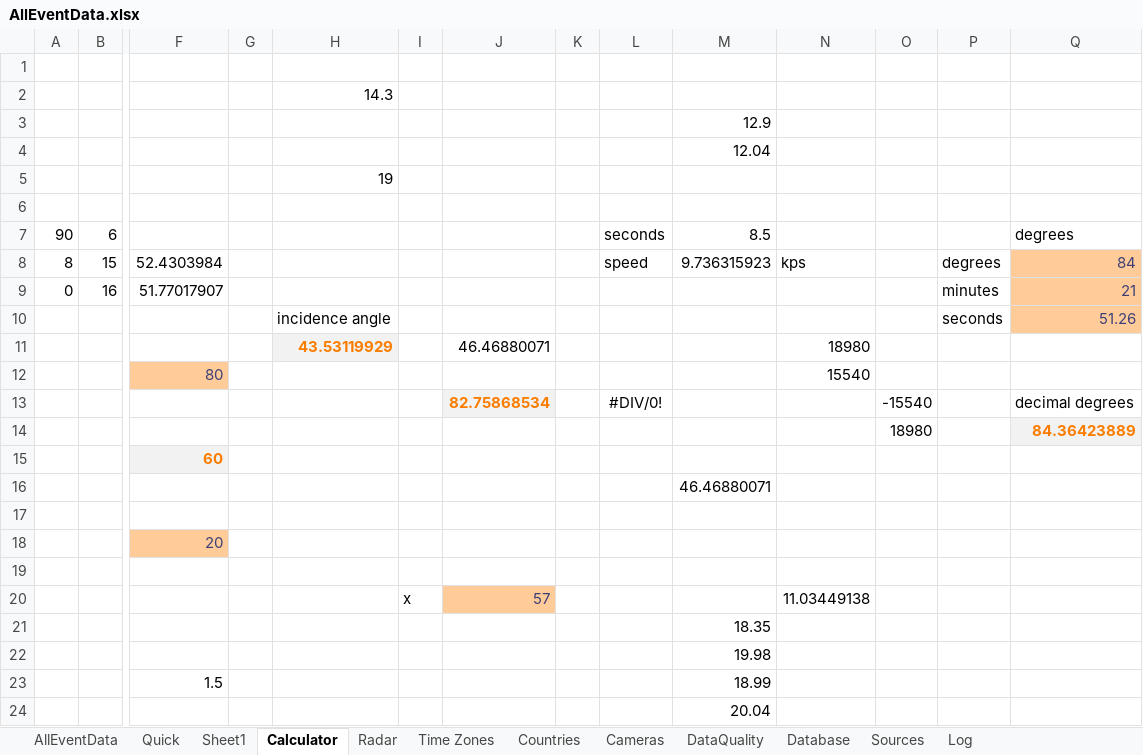
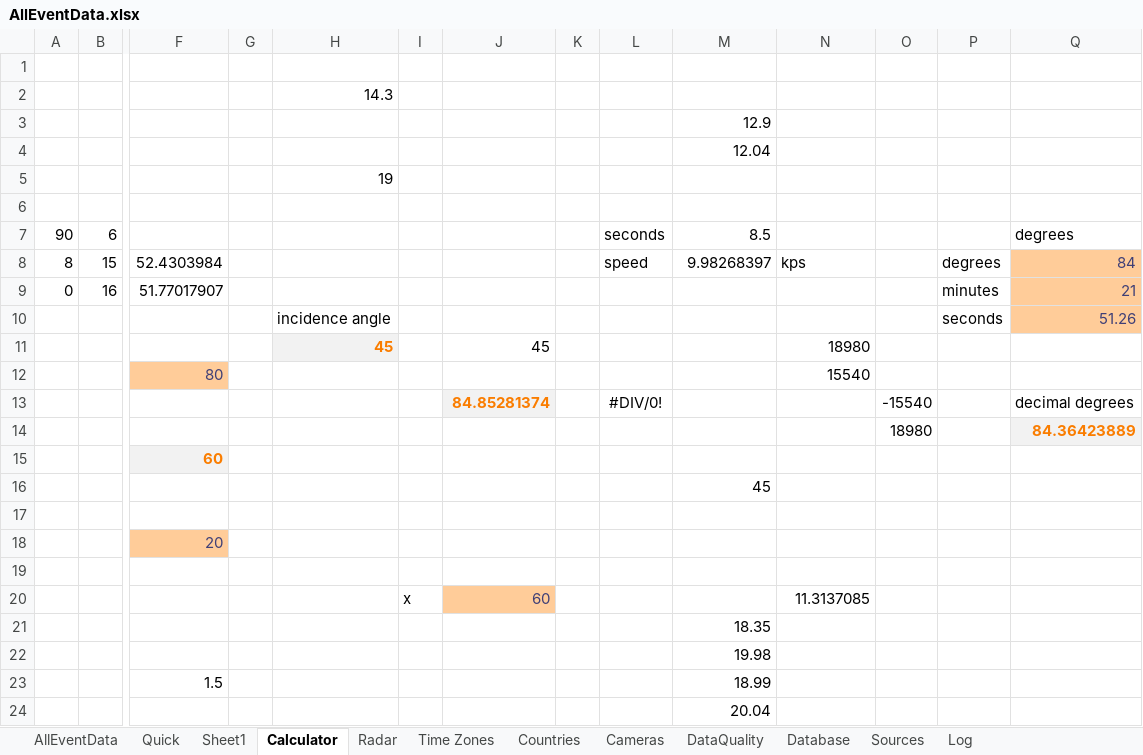
Before and after one commit to strewnify/strewnlab, an Excel workbook: AllEventData.xlsx, sheet Calculator, drawn as a sheet; only a part is shown, gaps mark what is left out; values as stored, in another font and other column widths than the file's, no borders; charts and pictures not drawn; removed rows and columns are numbered as before the commit, all else as after; rows hold the shown columns only; the diff names each change by its address in the sheet, - before the commit and + after, or states it on an @@ line.

```diff
--- a/AllEventData.xlsx (sheet Calculator)
+++ b/AllEventData.xlsx (sheet Calculator)
-M8: 9.736315923
+M8: 9.98268397
-row 11:  |  |  |  | 43.53119929 |  | 46.46880071 |  |  |  | 18980
+row 11:  |  |  |  | 45 |  | 45 |  |  |  | 18980
-J13: 82.75868534
+J13: 84.85281374
-M16: 46.46880071
+M16: 45
-row 20:  |  |  |  |  | x | 57 |  |  |  | 11.03449138
+row 20:  |  |  |  |  | x | 60 |  |  |  | 11.3137085
```
Also changed, not shown: sheet AllEventData, sheet Quick, 10 other files.
